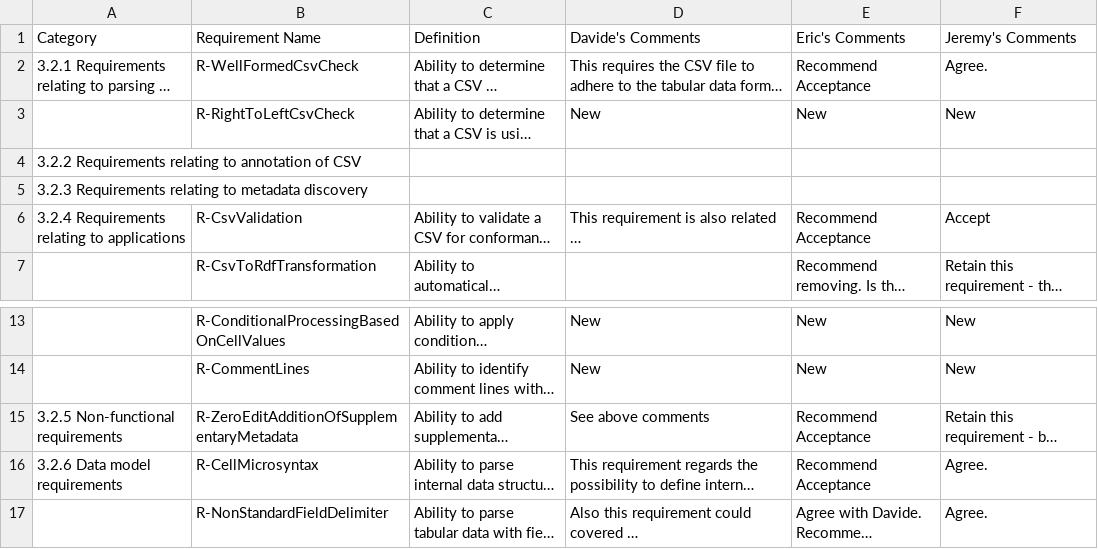
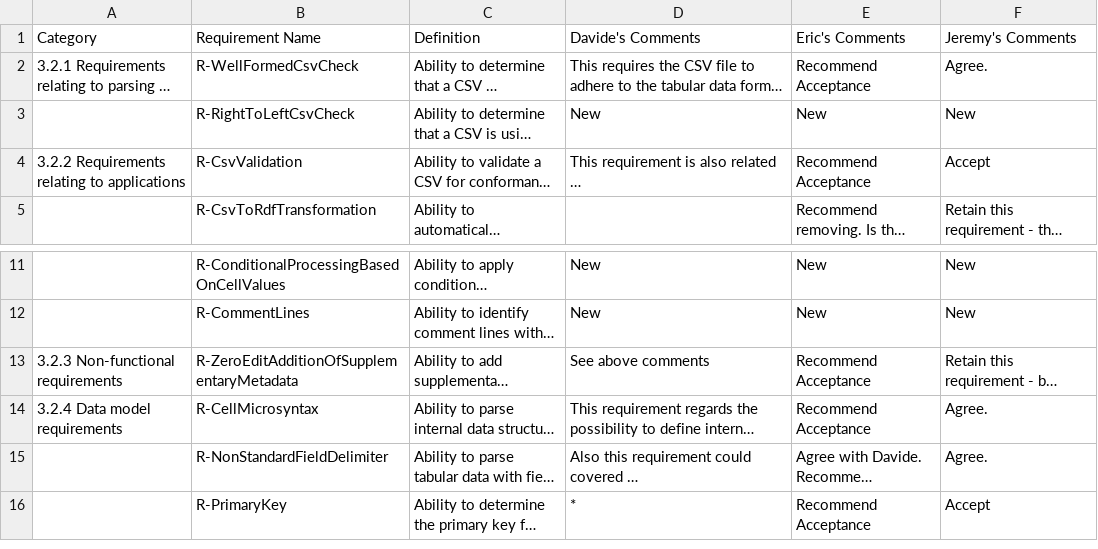
Before and after one commit to w3c/csvw, a CSV file: use-cases-and-requirements/csvw-requirements-notes.csv, drawn as a sheet; only a part is shown, gaps mark what is left out; the shorter side is filled out with more unchanged rows; long unchanged cells end in …; removed rows and columns are numbered as before the commit, all else as after; the diff names each change by its address in the sheet, - before the commit and + after, or states it on an @@ line.

Commit message:
amended csvw-requirements-notes.csv

```diff
--- a/use-cases-and-requirements/csvw-requirements-notes.csv
+++ b/use-cases-and-requirements/csvw-requirements-notes.csv
-row 4: 3.2.2 Requirements relating to annotation of CSV
-row 5: 3.2.3 Requirements relating to metadata discovery
-A4 (Category): 3.2.4 Requirements relating to applications
+A4 (Category): 3.2.2 Requirements relating to applications
-A13 (Category): 3.2.5 Non-functional requirements
+A13 (Category): 3.2.3 Non-functional requirements
-A14 (Category): 3.2.6 Data model requirements
+A14 (Category): 3.2.4 Data model requirements
```
